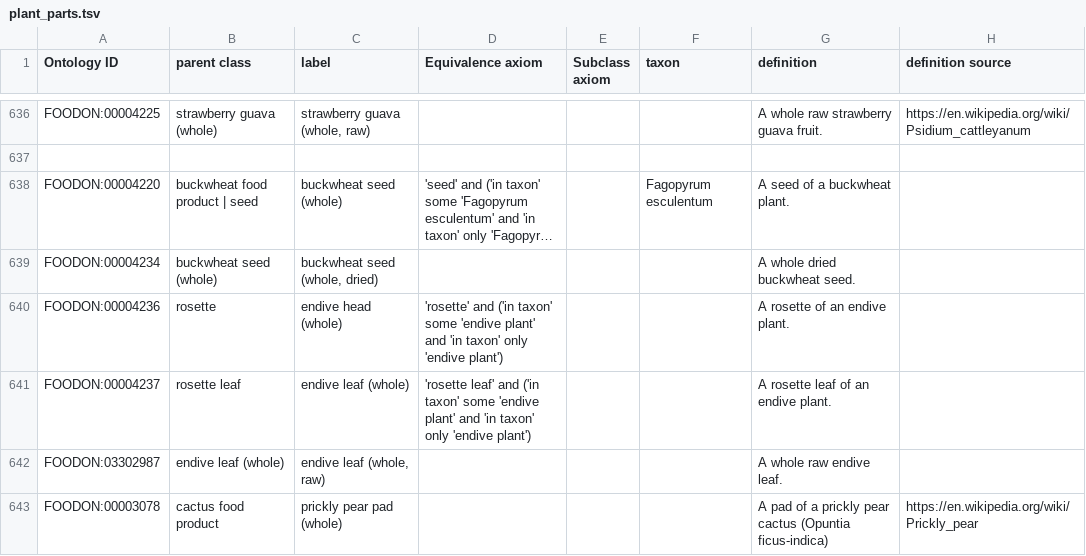
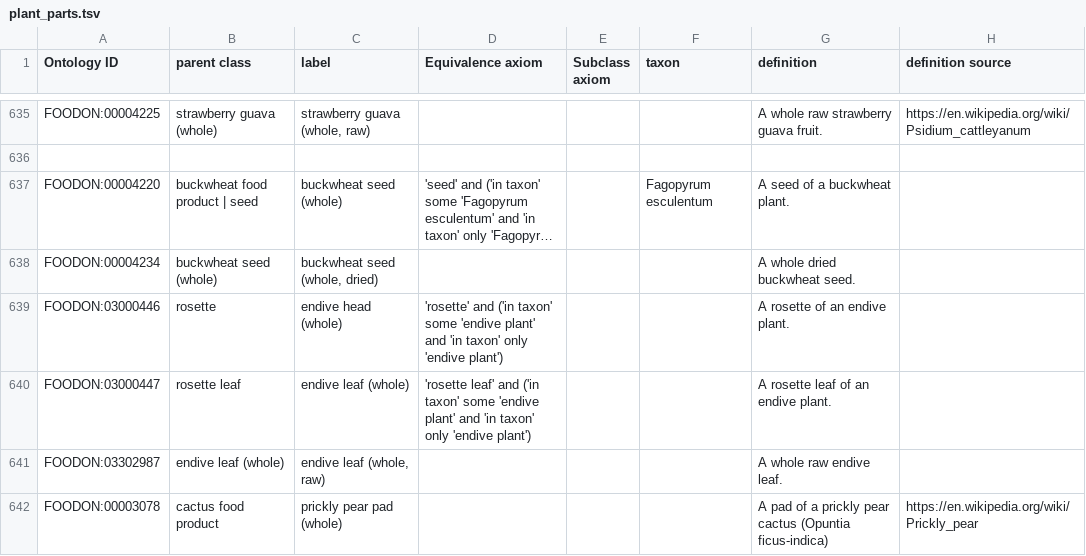
Before and after one commit to FoodOntology/foodon, a TSV file: src/ontology/imports/robot/plant_parts.tsv, drawn as a sheet; only a part is shown, gaps mark what is left out; long unchanged cells end in …; addresses are those after the commit; the diff covers the shown part only; the diff names each change by its address in the sheet, - before the commit and + after, or states it on an @@ line.

Commit message:
fixes to 3 duplicate id terms
And dropping foodon_product_import.ofn labels for products where they are now located in robot table.

```diff
--- a/src/ontology/imports/robot/plant_parts.tsv
+++ b/src/ontology/imports/robot/plant_parts.tsv
-A639 (Ontology ID): FOODON:00004236
+A639 (Ontology ID): FOODON:03000446
-A640 (Ontology ID): FOODON:00004237
+A640 (Ontology ID): FOODON:03000447
```
Also changed, not shown: 6 removed rows and 3 edited cells elsewhere in this file, 10 other files.
